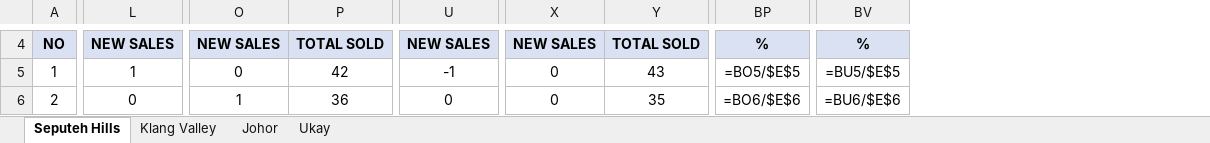
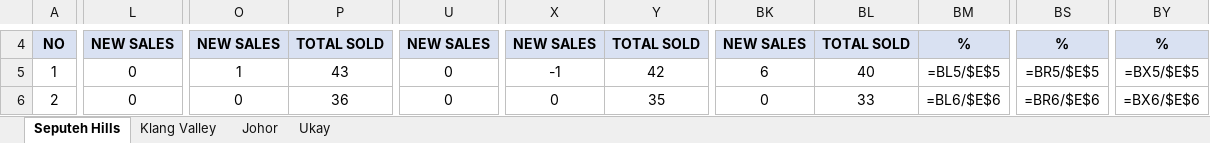
Before and after one commit to smtcu/teduh-tracker, an Excel workbook: docs/downloads/Teduh_Daily_Tracker.xlsx, sheet Seputeh Hills, drawn as a sheet; only a part is shown, gaps mark what is left out; values as stored, in another font and other column widths than the file's, no borders; formulas without a stored value are shown as written; removed rows and columns are numbered as before the commit, all else as after; the diff covers the shown part only; the diff names each change by its address in the sheet, - before the commit and + after, or states it on an @@ line.

```diff
--- a/docs/downloads/Teduh_Daily_Tracker.xlsx (sheet Seputeh Hills)
+++ b/docs/downloads/Teduh_Daily_Tracker.xlsx (sheet Seputeh Hills)
+column BK, rows 4-6: NEW SALES | 6 | 0
+column BL, rows 4-6: TOTAL SOLD | 40 | 33
+column BM, rows 4-6: % | =BL5/$E$5 | =BL6/$E$6
-column BP, rows 4-6: % | =BO5/$E$5 | =BO6/$E$6
+column BS, rows 4-6: % | =BR5/$E$5 | =BR6/$E$6
-column BV, rows 4-6: % | =BU5/$E$5 | =BU6/$E$6
+column BY, rows 4-6: % | =BX5/$E$5 | =BX6/$E$6
-L5: 1
+L5: 0
-O5: 0
+O5: 1
-P5: 42
+P5: 43
-U5: -1
+U5: 0
-X5: 0
+X5: -1
-Y5: 43
+Y5: 42
-O6: 1
+O6: 0
```
Also changed, not shown: 85 edited cells elsewhere in this sheet, sheet Johor, sheet Klang Valley, sheet Ukay, docs/downloads/20260828_Johor_Teduh_Weekly_Update.xlsx, docs/downloads/20260828_Seputeh Hills_Teduh Weekly Update.xlsx, 14 other files.
